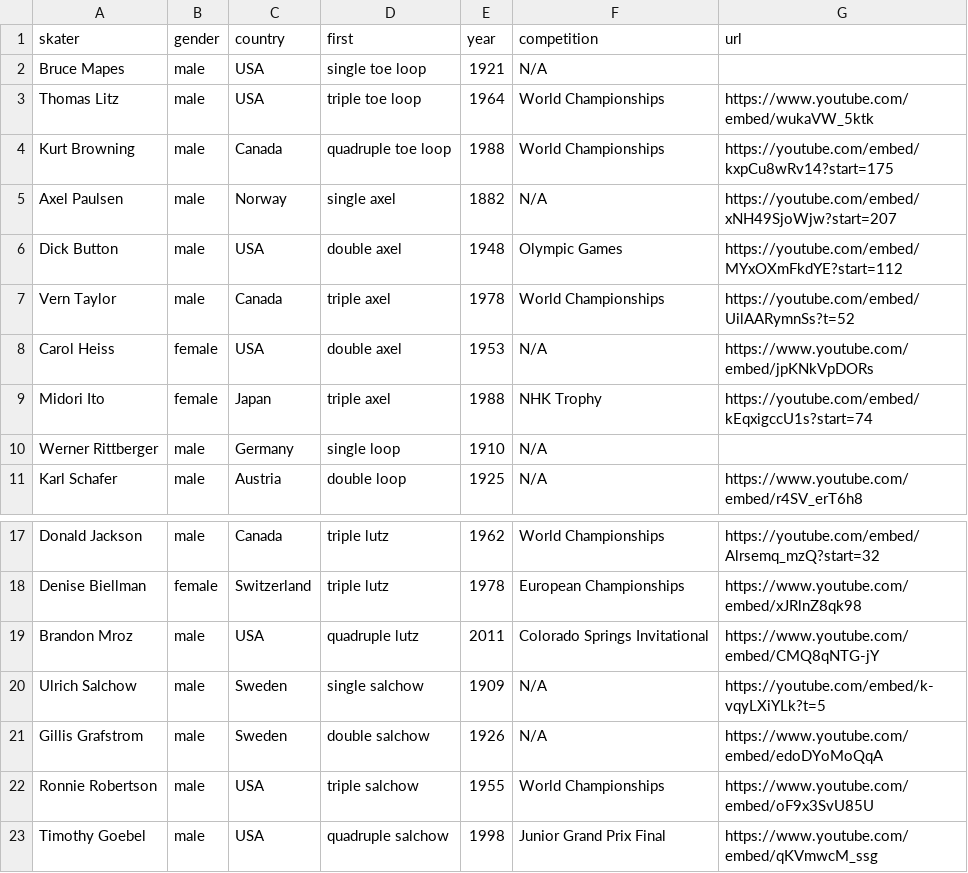
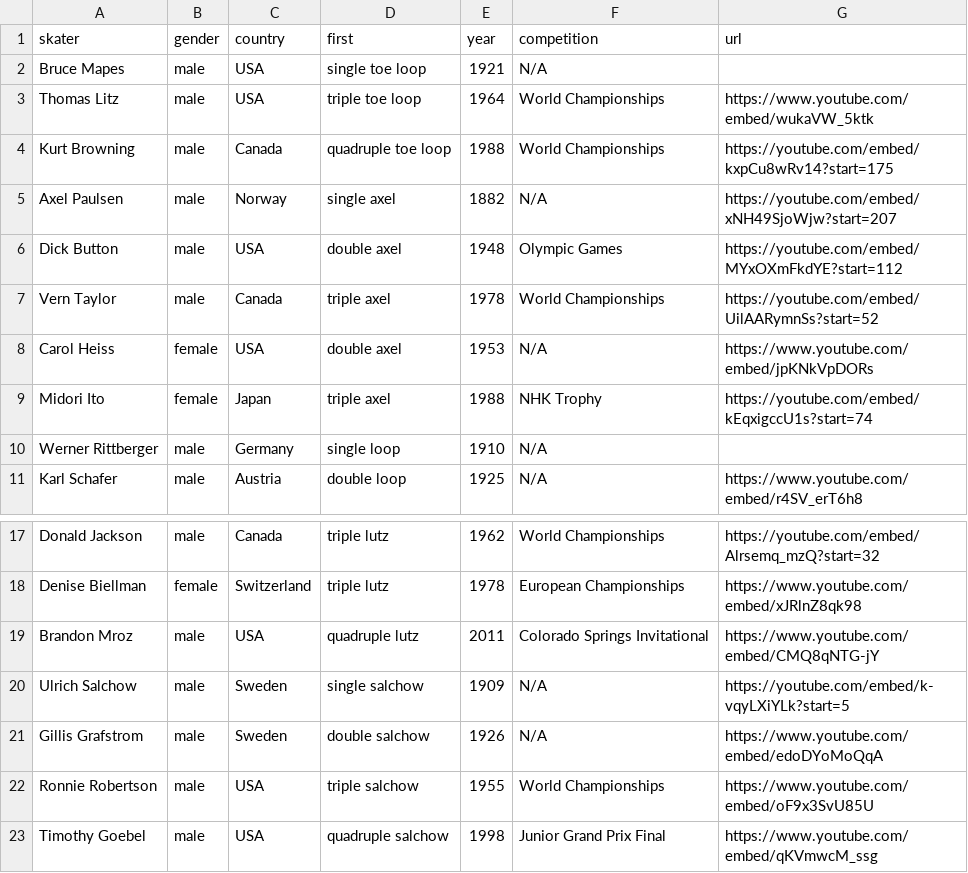
Before and after one commit to elbertwang3/figureskatingolympics, a CSV file: data/timeline.csv, drawn as a sheet; only a part is shown, gaps mark what is left out.

```diff
--- a/data/timeline.csv
+++ b/data/timeline.csv
@@ -6,3 +6,3 @@ Axel Paulsen,male,Norway,single axel,1882,N/A,https://youtube.com/embed/xNH49Sjo
 Dick Button,male,USA,double axel,1948,Olympic Games,https://youtube.com/embed/MYxOXmFkdYE?start=112
-Vern Taylor,male,Canada,triple axel,1978,World Championships,https://youtube.com/embed/UilAARymnSs?t=52
+Vern Taylor,male,Canada,triple axel,1978,World Championships,https://youtube.com/embed/UilAARymnSs?start=52
 Carol Heiss,female,USA,double axel,1953,N/A,https://www.youtube.com/embed/jpKNkVpDORs
@@ -19,3 +19,3 @@ Denise Biellman,female,Switzerland,triple lutz,1978,European Championships,https
 Brandon Mroz,male,USA,quadruple lutz,2011,Colorado Springs Invitational,https://www.youtube.com/embed/CMQ8qNTG-jY
-Ulrich Salchow,male,Sweden,single salchow,1909,N/A,https://youtube.com/embed/k-vqyLXiYLk?t=5
+Ulrich Salchow,male,Sweden,single salchow,1909,N/A,https://youtube.com/embed/k-vqyLXiYLk?start=5
 Gillis Grafstrom,male,Sweden,double salchow,1926,N/A,https://www.youtube.com/embed/edoDYoMoQqA
```
Also changed, not shown: data/mens.csv, 2 other files.
